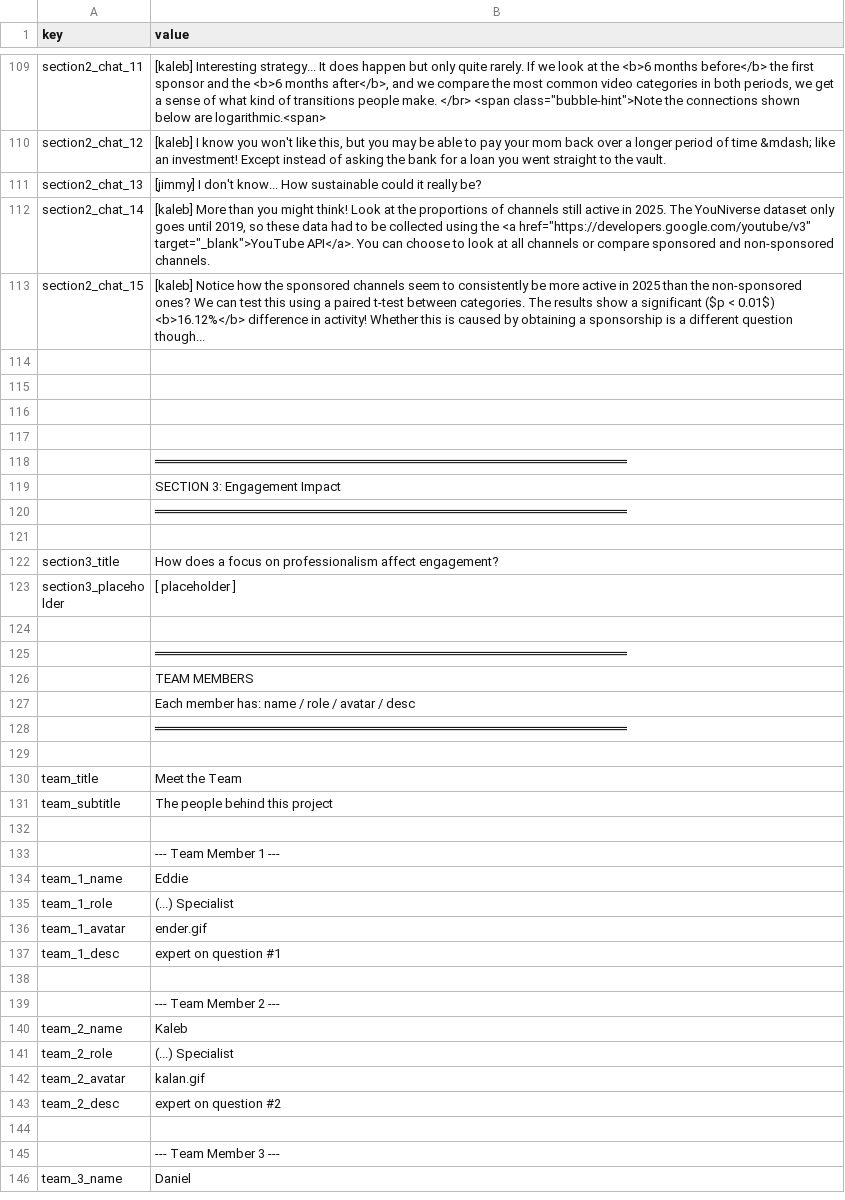
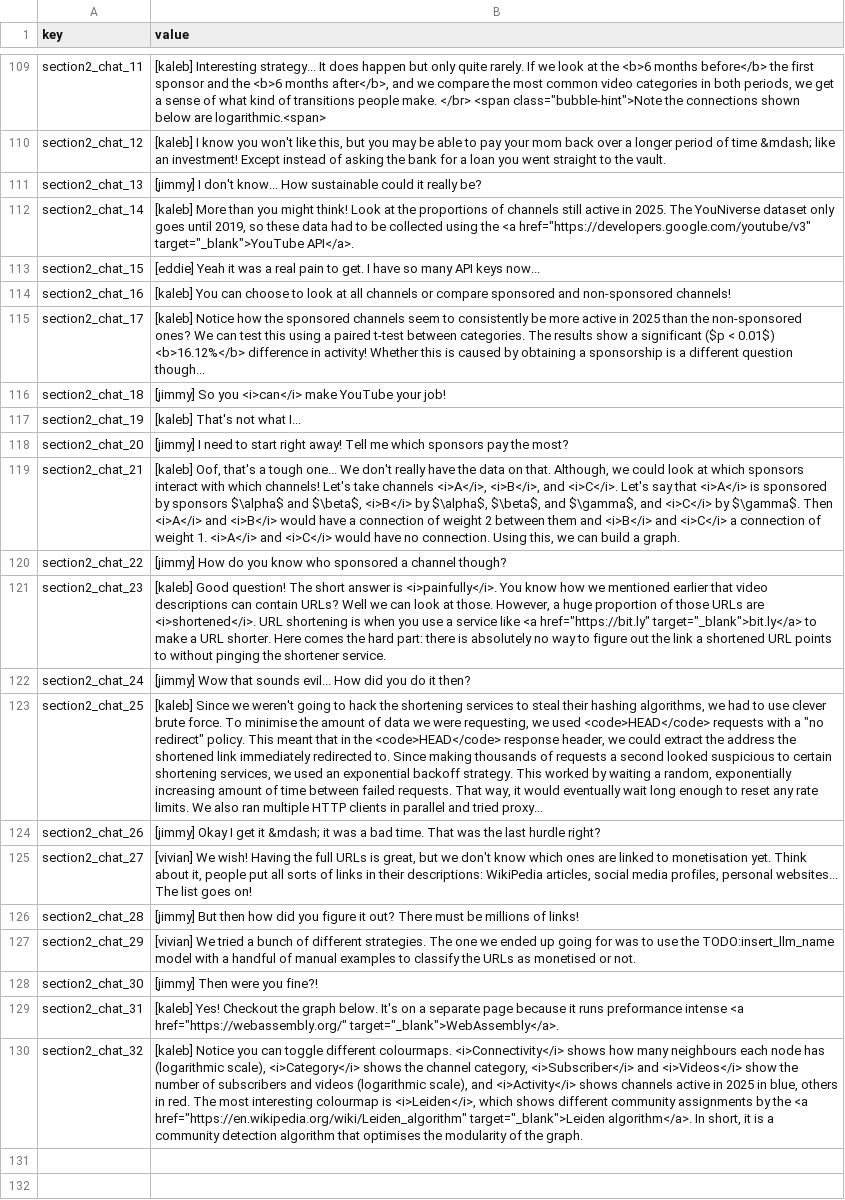
Before and after one commit to ri-ru/ADA-website, a CSV file: src/data/copy.csv, drawn as a sheet; only a part is shown, gaps mark what is left out; the shorter side is filled out with more unchanged rows; the diff names each change by its address in the sheet, - before the commit and + after, or states it on an @@ line.

```diff
--- a/src/data/copy.csv
+++ b/src/data/copy.csv
-B112 (value): …target="_blank">YouTube API</a>. You can choose to look at all channels or compare sponsored and non-sponsored channels.
+B112 (value): …target="_blank">YouTube API</a>.
-B113 (value): [kaleb] Notice how the sponsored channels seem to consistently be more active in 2025 than the non-sponsored ones? We can test this using a paired t-test between categories. The results show a significant ($p < 0.01$) <b>16.12%</b> difference in activity! Whether this is caused by obtaining a sponsorship is a different question though...
+B113 (value): [eddie] Yeah it was a real pain to get. I have so many API keys now...
-row 114: (empty)
+row 114: section2_chat_16 | [kaleb] You can choose to look at all channels or compare sponsored and non-sponsored channels!
+row 115: section2_chat_17 | [kaleb] Notice how the sponsored channels seem to consistently be more active in 2025 than the non-sponsored ones? We can test this using a paired t-test between categories. The results show a significant ($p < 0.01$) <b>16.12%</b> difference in activity! Whether this is caused by obtaining a sponsorship is a different question though...
+row 116: section2_chat_18 | [jimmy] So you <i>can</i> make YouTube your job!
+row 117: section2_chat_19 | [kaleb] That's not what I...
+row 118: section2_chat_20 | [jimmy] I need to start right away! Tell me which sponsors pay the most?
+row 119: section2_chat_21 | [kaleb] Oof, that's a tough one... We don't really have the data on that. Although, we could look at which sponsors interact with which channels! Let's take channels <i>A</i>, <i>B</i>, and <i>C</i>. Let's say that <i>A</i> is sponsored by sponsors $\alpha$ and $\beta$, <i>B</i> by $\alpha$, $\beta$, and $\gamma$, and <i>C</i> by $\gamma$. Then <i>A</i> and <i>B</i> would have a connection of weight 2 between them and <i>B</i> and <i>C</i> a connection of weight 1. <i>A</i> and <i>C</i> would have no connection. Using this, we can build a graph.
+row 120: section2_chat_22 | [jimmy] How do you know who sponsored a channel though?
+row 121: section2_chat_23 | [kaleb] Good question! The short answer is <i>painfully</i>. You know how we mentioned earlier that video descriptions can contain URLs? Well we can look at those. However, a huge proportion of those URLs are <i>shortened</i>. URL shortening is when you use a service like <a href="https://bit.ly" target="_blank">bit.ly</a> to make a URL shorter. Here comes the hard part: there is absolutely no way to figure out the link a shortened URL points to without pinging the shortener service.
+row 122: section2_chat_24 | [jimmy] Wow that sounds evil... How did you do it then?
+row 123: section2_chat_25 | [kaleb] Since we weren't going to hack the shortening services to steal their hashing algorithms, we had to use clever brute force. To minimise the amount of data we were requesting, we used <code>HEAD</code> requests with a "no redirect" policy. This meant that in the <code>HEAD</code> response header, we could extract the address the shortened link immediately redirected to. Since making thousands of requests a second looked suspicious to certain shortening services, we used an exponential backoff strategy. This worked by waiting a random, exponentially increasing amount of time between failed requests. That way, it would eventually wait long enough to reset any rate limits. We also ran multiple HTTP clients in parallel and tried proxy...
+row 124: section2_chat_26 | [jimmy] Okay I get it &mdash; it was a bad time. That was the last hurdle right?
+row 125: section2_chat_27 | [vivian] We wish! Having the full URLs is great, but we don't know which ones are linked to monetisation yet. Think about it, people put all sorts of links in their descriptions: WikiPedia articles, social media profiles, personal websites... The list goes on!
+row 126: section2_chat_28 | [jimmy] But then how did you figure it out? There must be millions of links!
+row 127: section2_chat_29 | [vivian] We tried a bunch of different strategies. The one we ended up going for was to use the TODO:insert_llm_name model with a handful of manual examples to classify the URLs as monetised or not.
+row 128: section2_chat_30 | [jimmy] Then were you fine?!
+row 129: section2_chat_31 | [kaleb] Yes! Checkout the graph below. It's on a separate page because it runs preformance intense <a href="https://webassembly.org/" target="_blank">WebAssembly</a>.
+row 130: section2_chat_32 | [kaleb] Notice you can toggle different colourmaps. <i>Connectivity</i> shows how many neighbours each node has (logarithmic scale), <i>Category</i> shows the channel category, <i>Subscriber</i> and <i>Videos</i> show the number of subscribers and videos (logarithmic scale), and <i>Activity</i> shows channels active in 2025 in blue, others in red. The most interesting colourmap is <i>Leiden</i>, which shows different community assignments by the <a href="https://en.wikipedia.org/wiki/Leiden_algorithm" target="_blank">Leiden algorithm</a>. In short, it is a community detection algorithm that optimises the modularity of the graph.
```
Also changed, not shown: 9 other files.
